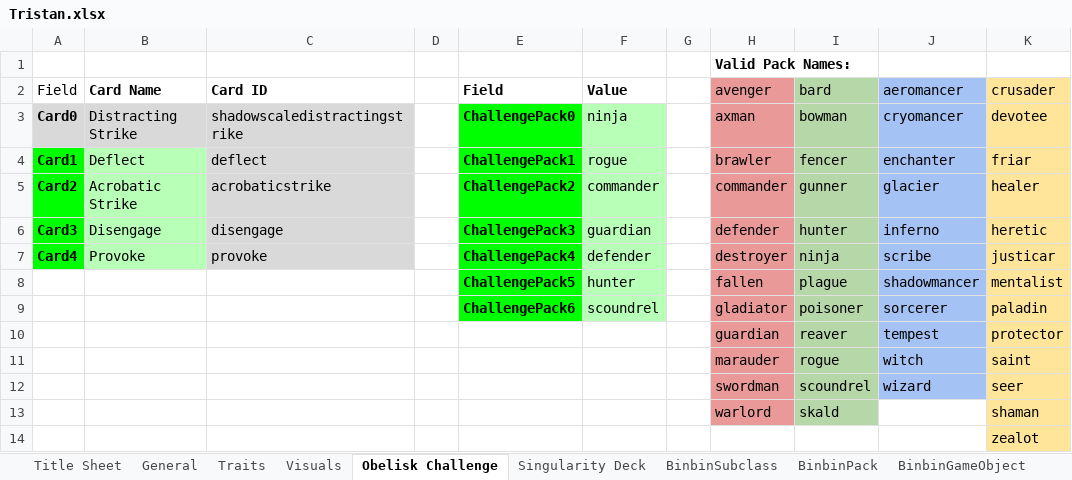
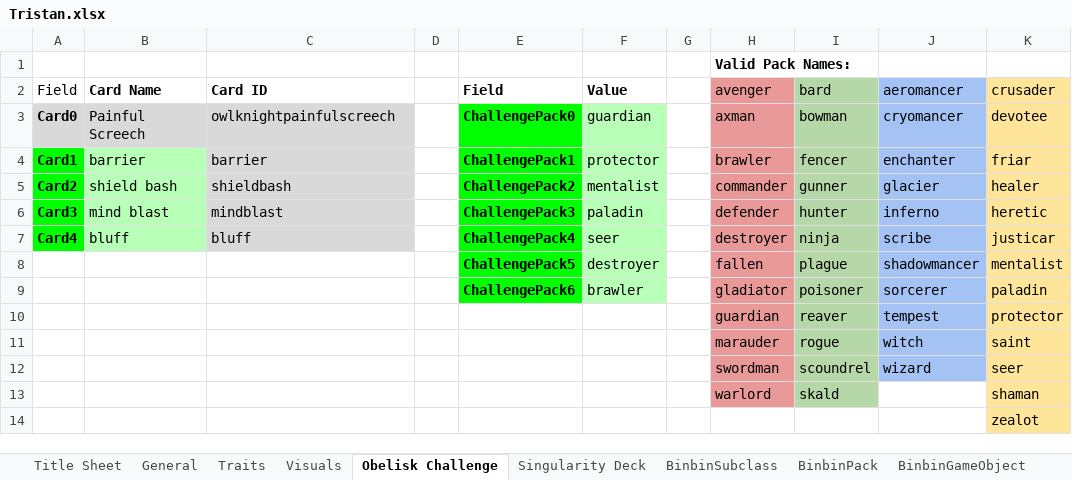
Before and after one commit to binbinmods/Tristan, an Excel workbook: Tristan.xlsx, sheet Obelisk Challenge, drawn as a sheet; values as stored, in another font and other column widths than the file's, no borders; charts and pictures and conditional formats and table styles not drawn; the diff names each change by its address in the sheet, - before the commit and + after, or states it on an @@ line.

```diff
--- a/Tristan.xlsx (sheet Obelisk Challenge)
+++ b/Tristan.xlsx (sheet Obelisk Challenge)
-B3 (Card Name): Distracting Strike
+B3 (Card Name): Painful Screech
-C3 (Card ID): shadowscaledistractingstrike
+C3 (Card ID): owlknightpainfulscreech
-F3 (Value): ninja
+F3 (Value): guardian
-B4 (Card Name): Deflect
+B4 (Card Name): barrier
-C4 (Card ID): deflect
+C4 (Card ID): barrier
-F4 (Value): rogue
+F4 (Value): protector
-B5 (Card Name): Acrobatic Strike
+B5 (Card Name): shield bash
-C5 (Card ID): acrobaticstrike
+C5 (Card ID): shieldbash
-F5 (Value): commander
+F5 (Value): mentalist
-B6 (Card Name): Disengage
+B6 (Card Name): mind blast
-C6 (Card ID): disengage
+C6 (Card ID): mindblast
-F6 (Value): guardian
+F6 (Value): paladin
-B7 (Card Name): Provoke
+B7 (Card Name): bluff
-C7 (Card ID): provoke
+C7 (Card ID): bluff
-F7 (Value): defender
+F7 (Value): seer
-F8 (Value): hunter
+F8 (Value): destroyer
-F9 (Value): scoundrel
+F9 (Value): brawler
```
Also changed, not shown: sheet BinbinSubclass, sheet BinbinTraits, sheet Singularity Deck, sheet General, sheet Traits, sheet BinbinPack, 4 more sheets, formulas that keep their value, hidden cells, 26 other files.
